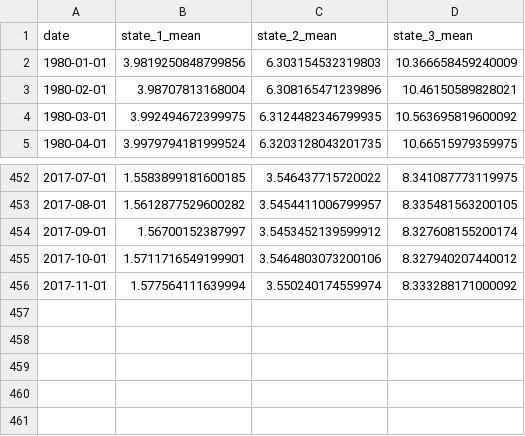
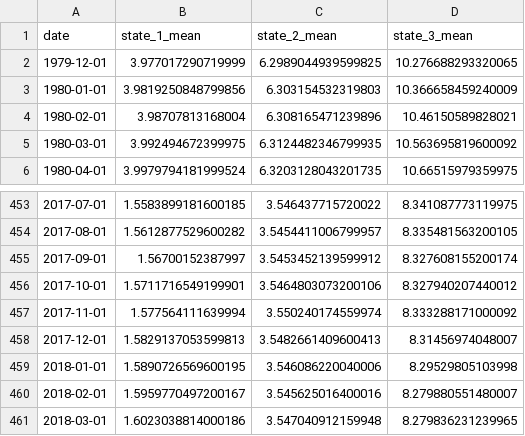
Before and after one commit to joe5saia/Hmc.jl, a CSV file: data/output/official/filtered_means_summary.csv, drawn as a sheet; only a part is shown, gaps mark what is left out; the diff names each change by its address in the sheet, - before the commit and + after, or states it on an @@ line.

```diff
--- a/data/output/official/filtered_means_summary.csv
+++ b/data/output/official/filtered_means_summary.csv
+row 2: 1979-12-01 | 3.977017290719999 | 6.2989044939599825 | 10.276688293320065
+row 458: 2017-12-01 | 1.5829137053599813 | 3.5482661409600413 | 8.31456974048007
+row 459: 2018-01-01 | 1.5890726569600195 | 3.546086220040006 | 8.29529805103998
+row 460: 2018-02-01 | 1.5959770497200167 | 3.545625016400016 | 8.279880551480007
+row 461: 2018-03-01 | 1.6023038814000186 | 3.547040912159948 | 8.279836231239965
```
Also changed, not shown: data/output/official/filtered_state_probs_summary.csv, data/output/official/filtered_trans_probs_summary.csv, 4 other files.
